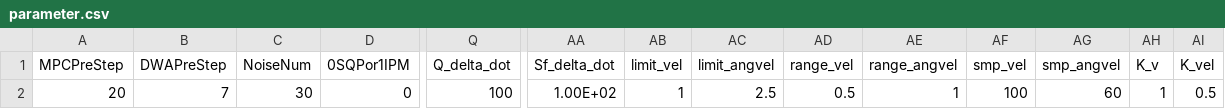
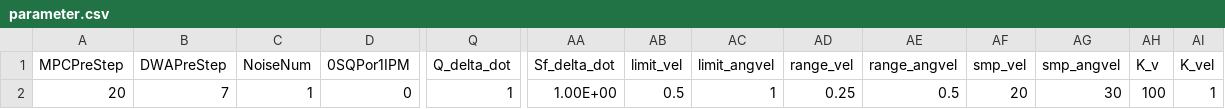
Before and after one commit to YusukeOi97/VehicleControlSim, a CSV file: Common/Prm_Setting/parameter.csv, drawn as a sheet; only a part is shown, gaps mark what is left out; the diff names each change by its address in the sheet, - before the commit and + after, or states it on an @@ line.

```diff
--- a/Common/Prm_Setting/parameter.csv
+++ b/Common/Prm_Setting/parameter.csv
-C2 (NoiseNum): 30
+C2 (NoiseNum): 1
-Q2 (Q_delta_dot): 100
+Q2 (Q_delta_dot): 1
-AA2 (Sf_delta_dot): 1.00E+02
+AA2 (Sf_delta_dot): 1.00E+00
-AB2 (limit_vel): 1
+AB2 (limit_vel): 0.5
-AC2 (limit_angvel): 2.5
+AC2 (limit_angvel): 1
-AD2 (range_vel): 0.5
+AD2 (range_vel): 0.25
-AE2 (range_angvel): 1
+AE2 (range_angvel): 0.5
-AF2 (smp_vel): 100
+AF2 (smp_vel): 20
-AG2 (smp_angvel): 60
+AG2 (smp_angvel): 30
-AH2 (K_v): 1
+AH2 (K_v): 100
-AI2 (K_vel): 0.5
+AI2 (K_vel): 1
```
Also changed, not shown: PPDWA/Path/detailed_path.csv, PPDWA/Path/resampled_path.csv, 54 other files.
